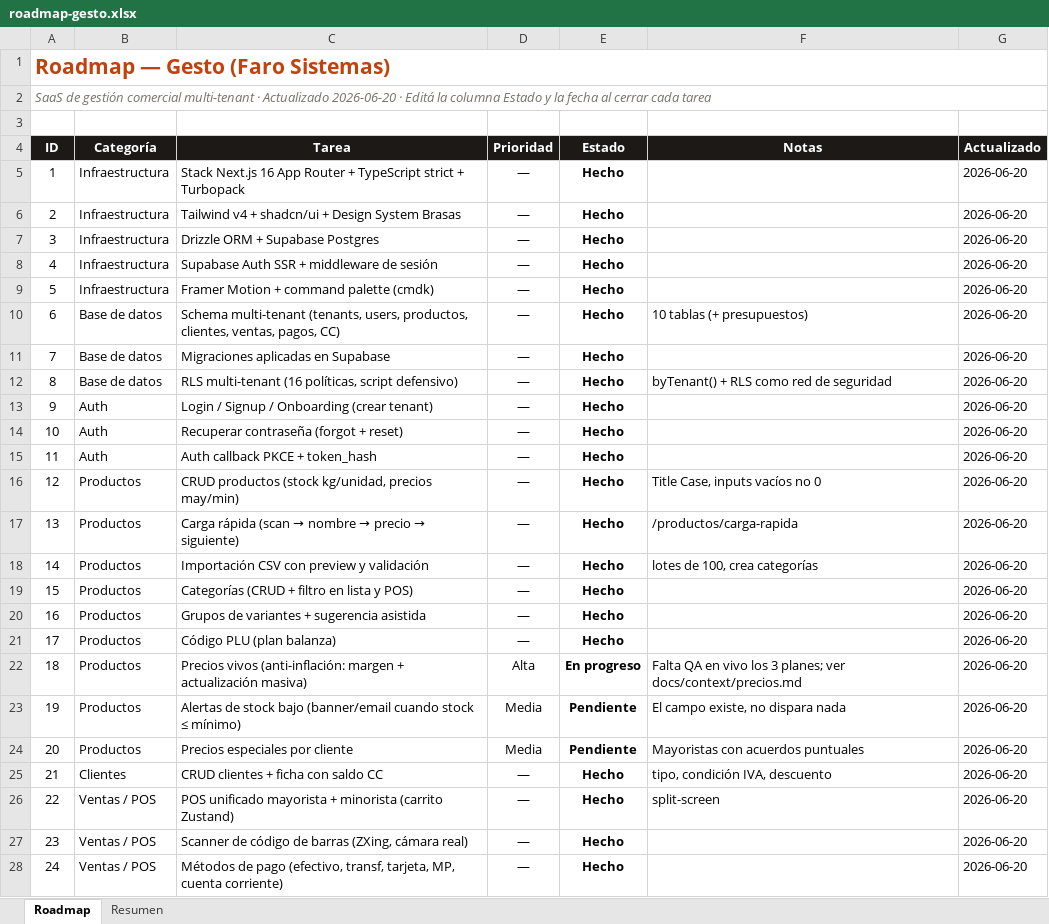
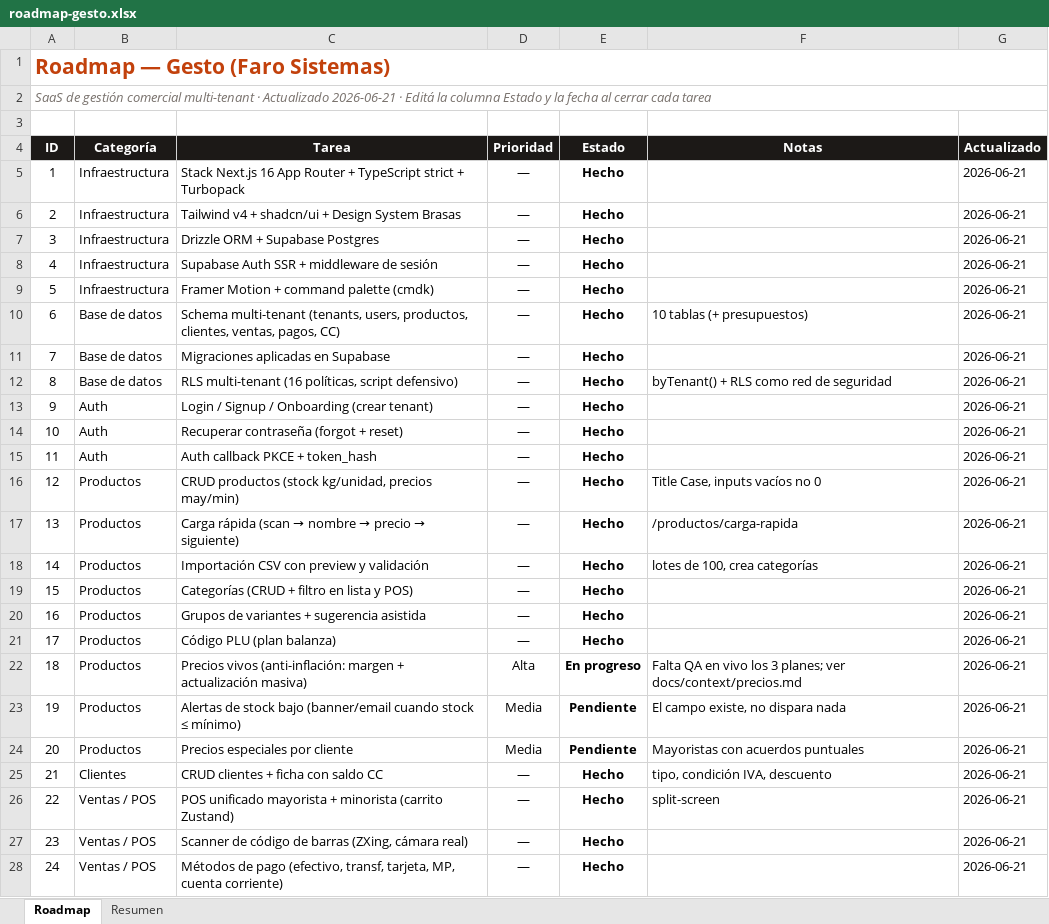
Before and after one commit to santafocaccia-stack/faro-sistemas, an Excel workbook: roadmap-gesto.xlsx, sheet Roadmap, drawn as a sheet; only a part is shown; values as stored, in another font and other column widths than the file's, no borders; conditional formats not drawn; the diff covers the shown part only; the diff names each change by its address in the sheet, - before the commit and + after, or states it on an @@ line.

```diff
--- a/roadmap-gesto.xlsx (sheet Roadmap)
+++ b/roadmap-gesto.xlsx (sheet Roadmap)
@@ column A (ID) renumbered from row 2 down @@
-G5:G28 (Actualizado): 2026-06-20
+G5:G28 (Actualizado): 2026-06-21
```
Also changed, not shown: 5 added rows, 2 removed rows and 62 edited cells elsewhere in this sheet, sheet Resumen, 1 other file.
